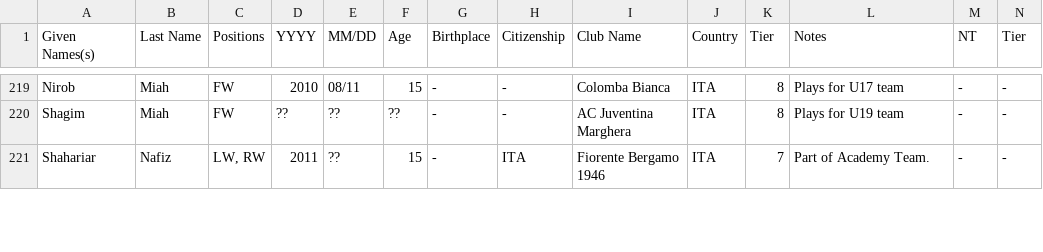
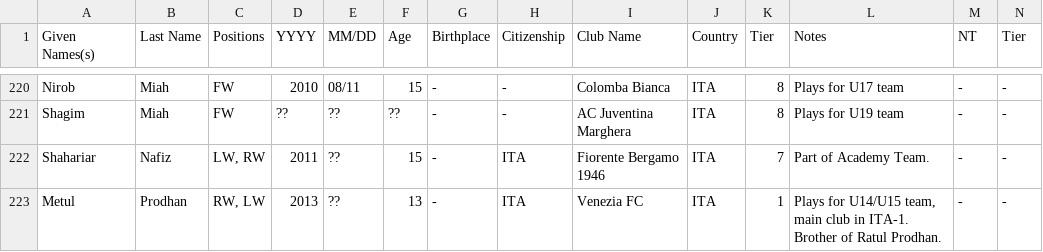
Before and after one commit to dr-shiffles/probashi-footballers, a CSV file: data/mens.csv, drawn as a sheet; only a part is shown, gaps mark what is left out; rows hold the shown columns only; the diff covers the shown part only; the diff names each change by its address in the sheet, - before the commit and + after, or states it on an @@ line.

```diff
--- a/data/mens.csv
+++ b/data/mens.csv
+row 223: Metul | Prodhan | RW, LW | 2013 | ?? | 13 | - | ITA | Venezia FC | ITA | 1 | Plays for U14/U15 team, main club in ITA-1. Brother of Ratul Prodhan. | - | -
```
Also changed, not shown: 2 added rows and 19 edited cells elsewhere in this file.
